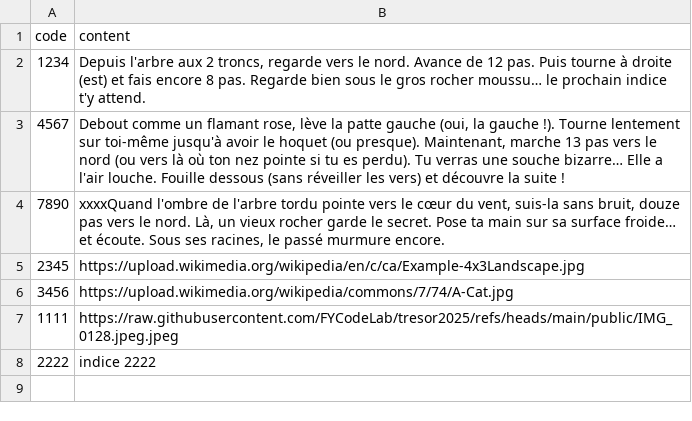
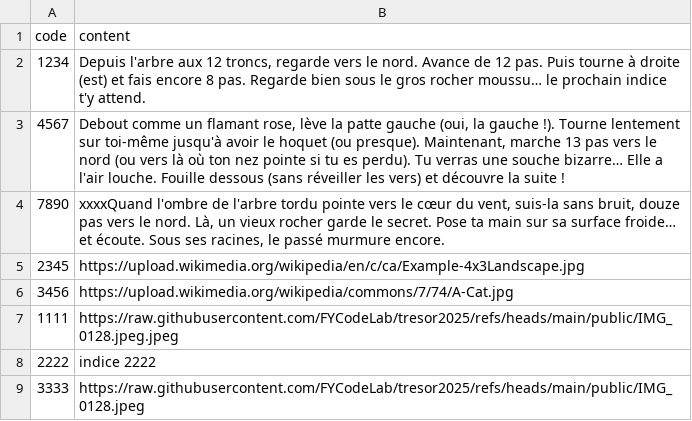
Before and after one commit to FYCodeLab/tresor2025, a CSV file: public/codes.csv, drawn as a sheet.

Commit message:
Update codes.csv

```diff
--- a/public/codes.csv
+++ b/public/codes.csv
@@ -1,3 +1,3 @@
 code,content
-1234,"Depuis l'arbre aux 2 troncs, regarde vers le nord. Avance de 12 pas. Puis tourne à droite (est) et fais encore 8 pas. Regarde bien sous le gros rocher moussu… le prochain indice t'y attend."
+1234,"Depuis l'arbre aux 12 troncs, regarde vers le nord. Avance de 12 pas. Puis tourne à droite (est) et fais encore 8 pas. Regarde bien sous le gros rocher moussu… le prochain indice t'y attend."
 4567,"Debout comme un flamant rose, lève la patte gauche (oui, la gauche !). Tourne lentement sur toi-même jusqu'à avoir le hoquet (ou presque). Maintenant, marche 13 pas vers le nord (ou vers là où ton nez pointe si tu es perdu). Tu verras une souche bizarre… Elle a l'air louche. Fouille dessous (sans réveiller les vers) et découvre la suite !"
@@ -8 +8,2 @@ code,content
 2222,"indice 2222"
+3333,https://raw.githubusercontent.com/FYCodeLab/tresor2025/refs/heads/main/public/IMG_0128.jpeg
```
